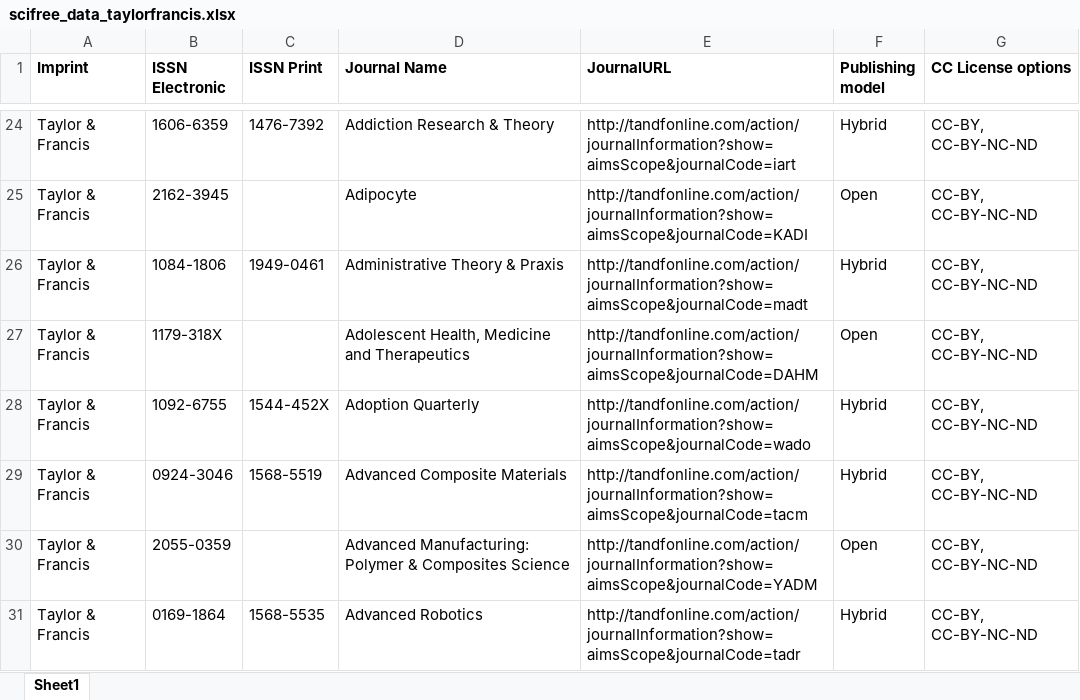
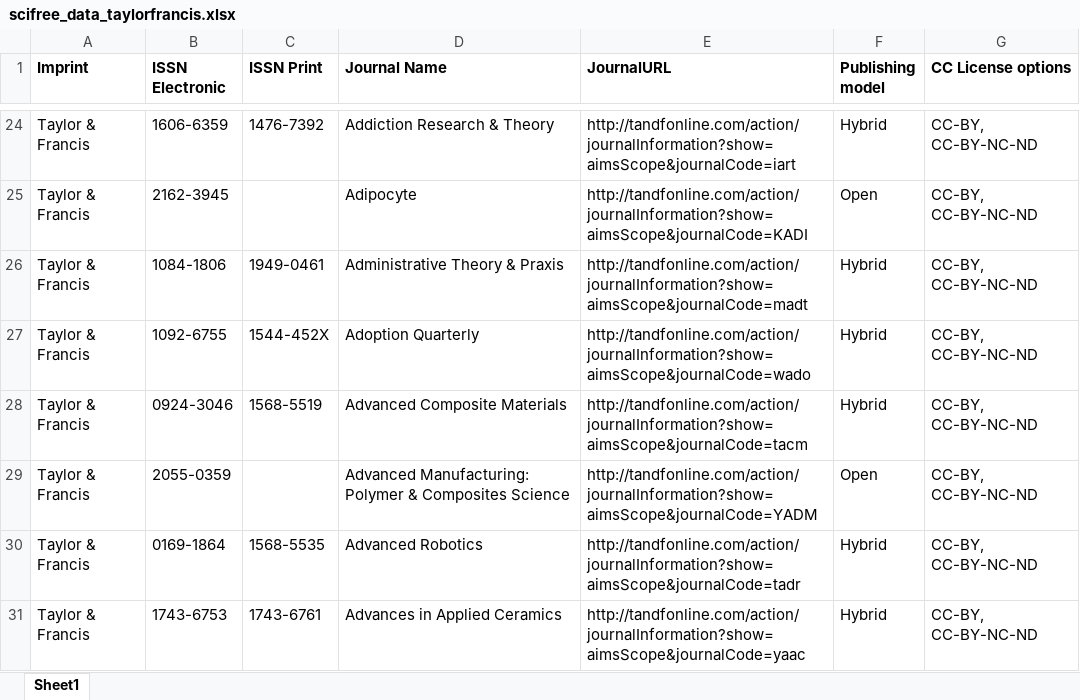
Before and after one commit to Kungbib/oa-tskr, an Excel workbook: Bibsam_tidskriftslistor/scifree_data_taylorfrancis.xlsx, sheet Sheet1, drawn as a sheet; only a part is shown, gaps mark what is left out; the shorter side is filled out with more unchanged rows; values as stored, in another font and other column widths than the file's, no borders; conditional formats and table styles not drawn; the diff covers the shown part only; the diff names each change by its address in the sheet, - before the commit and + after, or states it on an @@ line.

```diff
--- a/Bibsam_tidskriftslistor/scifree_data_taylorfrancis.xlsx (sheet Sheet1)
+++ b/Bibsam_tidskriftslistor/scifree_data_taylorfrancis.xlsx (sheet Sheet1)
-row 27: Taylor & Francis | 1179-318X |  | Adolescent Health, Medicine and Therapeutics | http://tandfonline.com/action/journalInformation?show=aimsScope&journalCode=DAHM | Open | CC-BY, CC-BY-NC-ND
```
Also changed, not shown: 85 removed rows elsewhere in this sheet, 1 other file.
